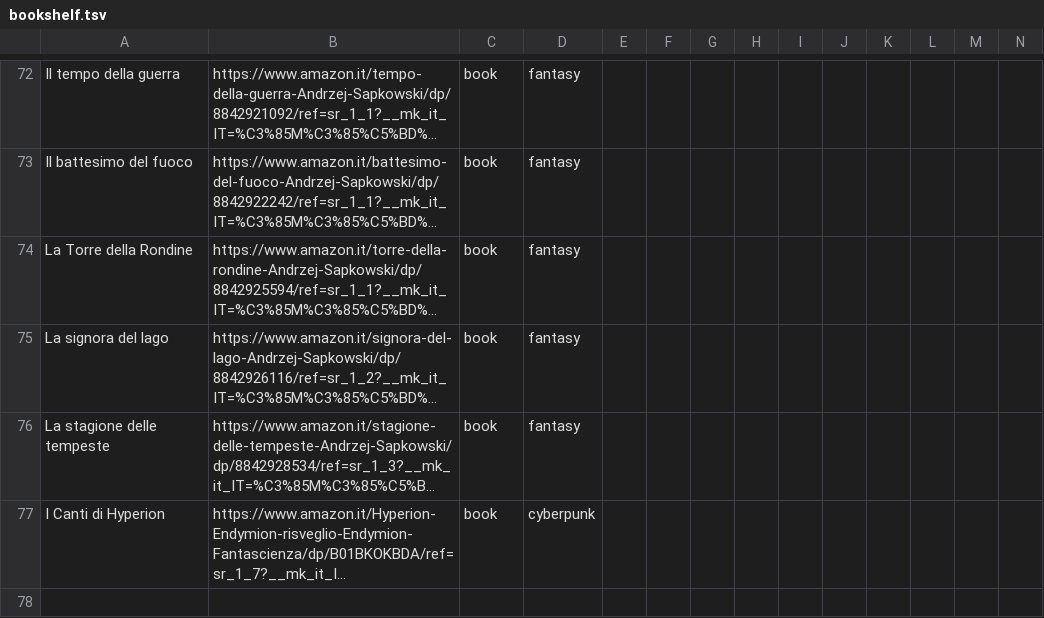
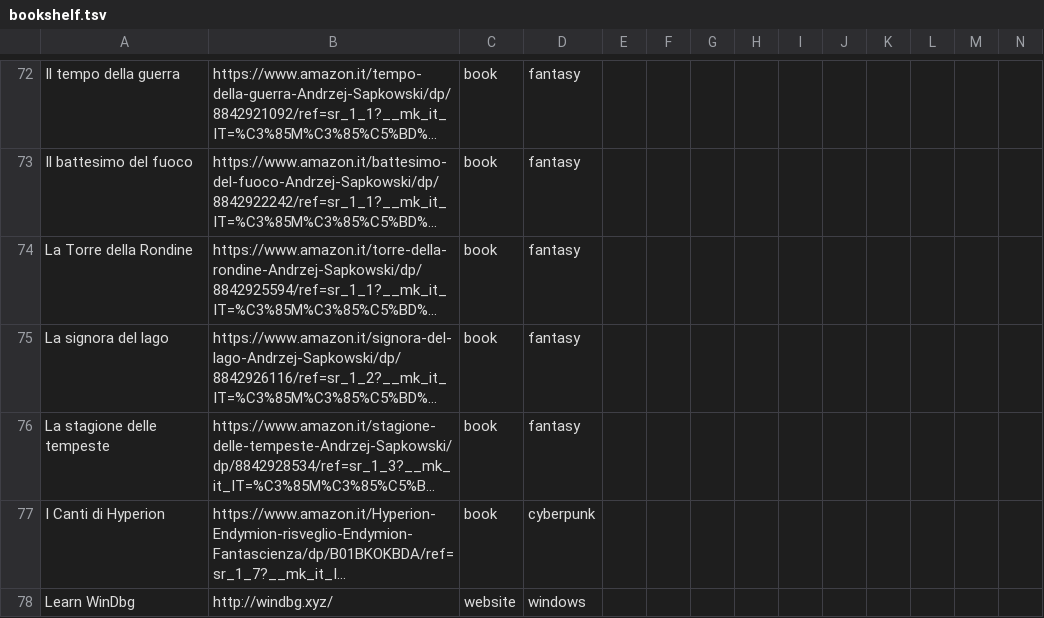
Before and after one commit to Necroxys77/my-bookshelf, a TSV file: bookshelf.tsv, drawn as a sheet; only a part is shown, gaps mark what is left out; long unchanged cells end in …; rows hold the shown columns only; the diff names each change by its address in the sheet, - before the commit and + after, or states it on an @@ line.

Commit message:
update books

```diff
--- a/bookshelf.tsv
+++ b/bookshelf.tsv
+row 78: Learn WinDbg | http://windbg.xyz/ | website | windows
```
